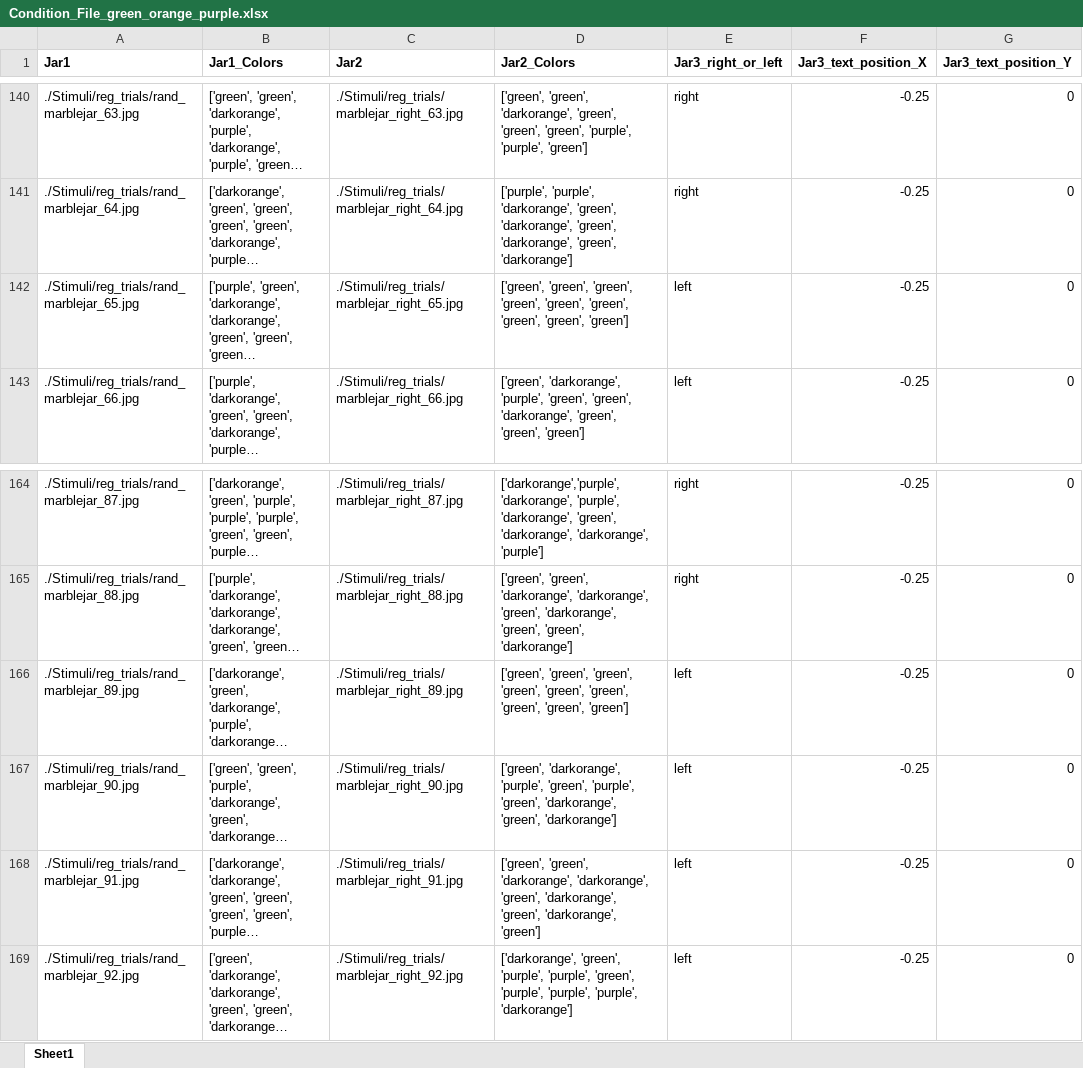
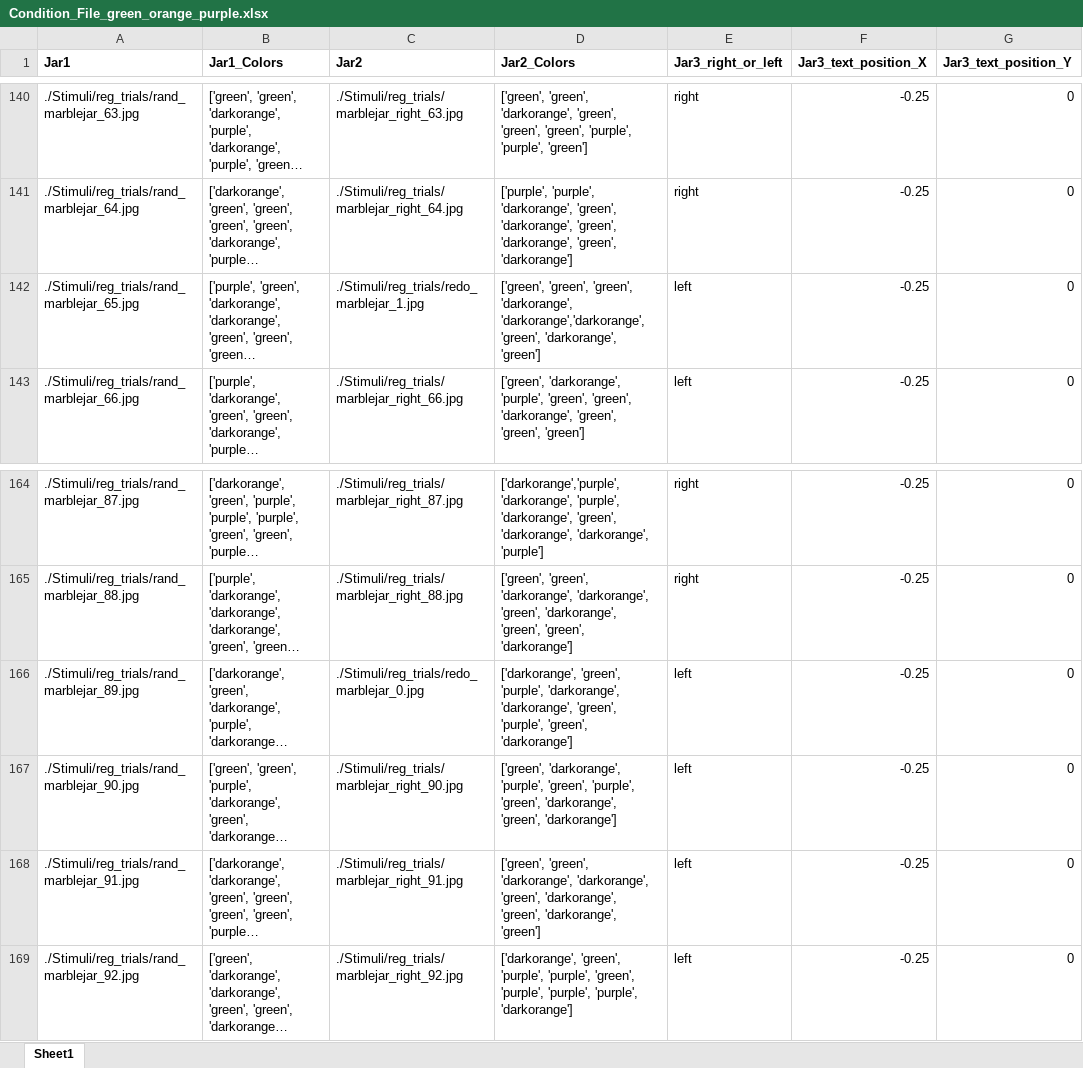
Before and after one commit to rochellekaper/AdaCog_MarbleJarParadigm, an Excel workbook: green_orange_purple/Condition_File_green_orange_purple.xlsx, sheet Sheet1, drawn as a sheet; only a part is shown, gaps mark what is left out; long unchanged cells end in …; values as stored, in another font and other column widths than the file's, no borders; the diff names each change by its address in the sheet, - before the commit and + after, or states it on an @@ line.

```diff
--- a/green_orange_purple/Condition_File_green_orange_purple.xlsx (sheet Sheet1)
+++ b/green_orange_purple/Condition_File_green_orange_purple.xlsx (sheet Sheet1)
-C142 (Jar2): ./Stimuli/reg_trials/marblejar_right_65.jpg
+C142 (Jar2): ./Stimuli/reg_trials/redo_marblejar_1.jpg
-D142 (Jar2_Colors): …'green', 'green', 'green', 'green', 'green', 'green', 'green', 'green']
+D142 (Jar2_Colors): …'green', 'green', 'darkorange', 'darkorange','darkorange', 'green', 'darkorange', 'green']
-C166 (Jar2): ./Stimuli/reg_trials/marblejar_right_89.jpg
+C166 (Jar2): ./Stimuli/reg_trials/redo_marblejar_0.jpg
-D166 (Jar2_Colors): ['green', 'green', 'green', 'green', 'green', 'green', 'green', 'green', 'green']
+D166 (Jar2_Colors): ['darkorange', 'green', 'purple', 'darkorange', 'darkorange', 'green', 'purple', 'green', 'darkorange']
```
Also changed, not shown: 5 other files.
